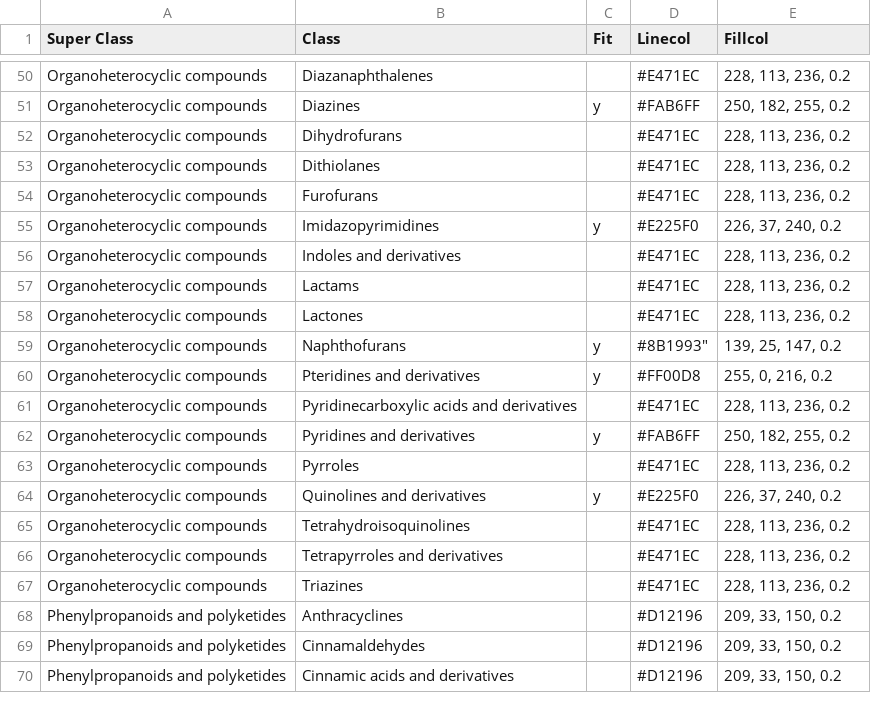
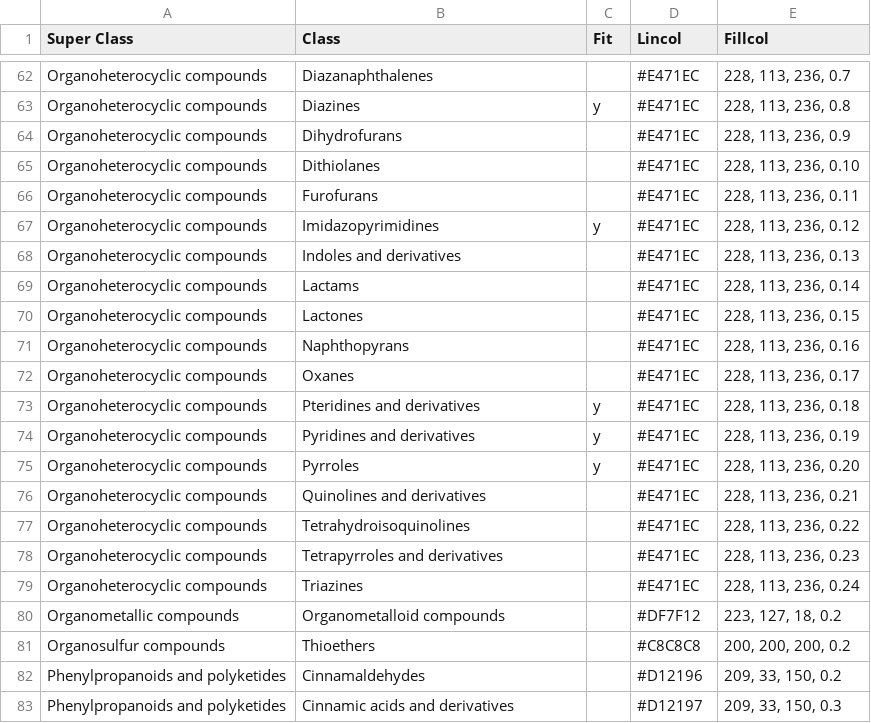
Before and after one commit to McLeanResearchGroup/CCS-Compendium, a CSV file: Shiny/data/classlist.csv, drawn as a sheet; only a part is shown, gaps mark what is left out; removed rows and columns are numbered as before the commit, all else as after; the diff covers the shown part only; the diff names each change by its address in the sheet, - before the commit and + after, or states it on an @@ line.

```diff
--- a/Shiny/data/classlist.csv
+++ b/Shiny/data/classlist.csv
-D1: Linecol
+D1: Lincol
-E62 (Fillcol): 228, 113, 236, 0.2
+E62 (Fillcol): 228, 113, 236, 0.7
-D63 (Lincol): #FAB6FF
+D63 (Lincol): #E471EC
-E63 (Fillcol): 250, 182, 255, 0.2
+E63 (Fillcol): 228, 113, 236, 0.8
-E64 (Fillcol): 228, 113, 236, 0.2
+E64 (Fillcol): 228, 113, 236, 0.9
-E65 (Fillcol): 228, 113, 236, 0.2
+E65 (Fillcol): 228, 113, 236, 0.10
-E66 (Fillcol): 228, 113, 236, 0.2
+E66 (Fillcol): 228, 113, 236, 0.11
-D67 (Lincol): #E225F0
+D67 (Lincol): #E471EC
-E67 (Fillcol): 226, 37, 240, 0.2
+E67 (Fillcol): 228, 113, 236, 0.12
-E68 (Fillcol): 228, 113, 236, 0.2
+E68 (Fillcol): 228, 113, 236, 0.13
-E69 (Fillcol): 228, 113, 236, 0.2
+E69 (Fillcol): 228, 113, 236, 0.14
-E70 (Fillcol): 228, 113, 236, 0.2
+E70 (Fillcol): 228, 113, 236, 0.15
-row 59: Organoheterocyclic compounds | Naphthofurans | y | #8B1993" | 139, 25, 147, 0.2
+row 71: Organoheterocyclic compounds | Naphthopyrans |  | #E471EC | 228, 113, 236, 0.16
+row 72: Organoheterocyclic compounds | Oxanes |  | #E471EC | 228, 113, 236, 0.17
-D73 (Lincol): #FF00D8
+D73 (Lincol): #E471EC
-E73 (Fillcol): 255, 0, 216, 0.2
+E73 (Fillcol): 228, 113, 236, 0.18
-row 61: Organoheterocyclic compounds | Pyridinecarboxylic acids and derivatives |  | #E471EC | 228, 113, 236, 0.2
-D74 (Lincol): #FAB6FF
+D74 (Lincol): #E471EC
-E74 (Fillcol): 250, 182, 255, 0.2
+E74 (Fillcol): 228, 113, 236, 0.19
-C75 (Fit): (empty)
+C75 (Fit): y
-E75 (Fillcol): 228, 113, 236, 0.2
+E75 (Fillcol): 228, 113, 236, 0.20
-C76 (Fit): y
+C76 (Fit): (empty)
-D76 (Lincol): #E225F0
+D76 (Lincol): #E471EC
-E76 (Fillcol): 226, 37, 240, 0.2
+E76 (Fillcol): 228, 113, 236, 0.21
-E77 (Fillcol): 228, 113, 236, 0.2
+E77 (Fillcol): 228, 113, 236, 0.22
-E78 (Fillcol): 228, 113, 236, 0.2
+E78 (Fillcol): 228, 113, 236, 0.23
-E79 (Fillcol): 228, 113, 236, 0.2
+E79 (Fillcol): 228, 113, 236, 0.24
-row 68: Phenylpropanoids and polyketides | Anthracyclines |  | #D12196 | 209, 33, 150, 0.2
+row 80: Organometallic compounds | Organometalloid compounds |  | #DF7F12 | 223, 127, 18, 0.2
+row 81: Organosulfur compounds | Thioethers |  | #C8C8C8 | 200, 200, 200, 0.2
-D83 (Lincol): #D12196
+D83 (Lincol): #D12197
-E83 (Fillcol): 209, 33, 150, 0.2
+E83 (Fillcol): 209, 33, 150, 0.3
```
Also changed, not shown: 14 added rows, 2 removed rows and 55 edited cells elsewhere in this file, 1 other file.
